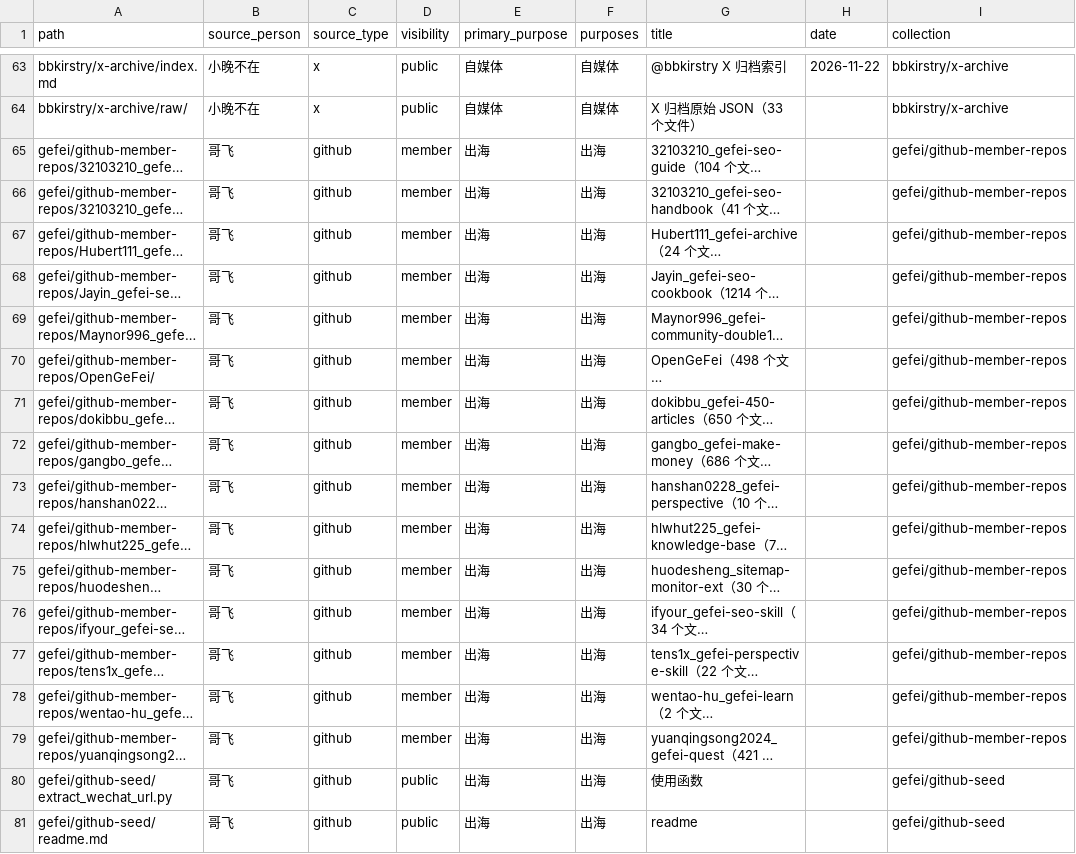
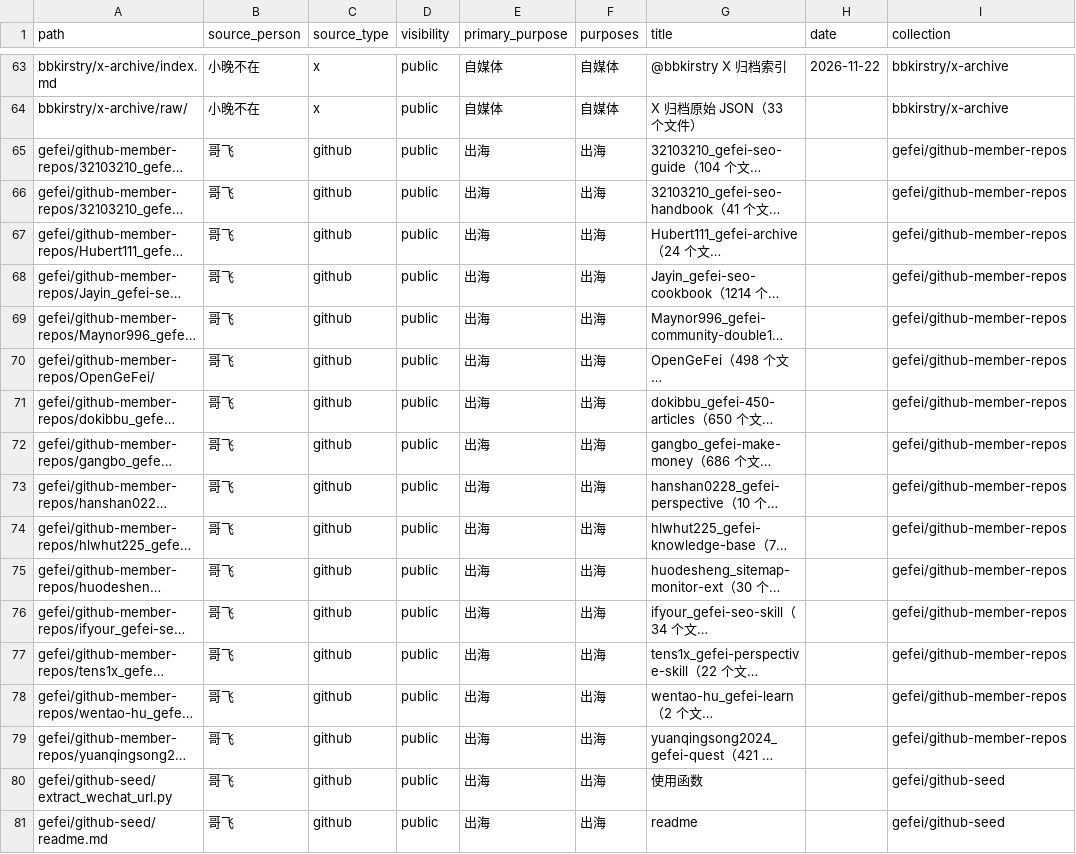
Before and after one commit to AdgaiWalker/distill-sources, a CSV file: index/classification.csv, drawn as a sheet; only a part is shown, gaps mark what is left out; long unchanged cells end in …; the diff names each change by its address in the sheet, - before the commit and + after, or states it on an @@ line.

Commit message:
本仓改为公开：更新可见性说明，上游已公开的 GitHub 资料改标 public
经仓主决定，会员群转录/截图和西门笔记一并保留在公开仓库；来源仍标 member，不再写禁止公开。

```diff
--- a/index/classification.csv
+++ b/index/classification.csv
-D65:D79 (visibility): member
+D65:D79 (visibility): public
```
Also changed, not shown: 12 other files.
